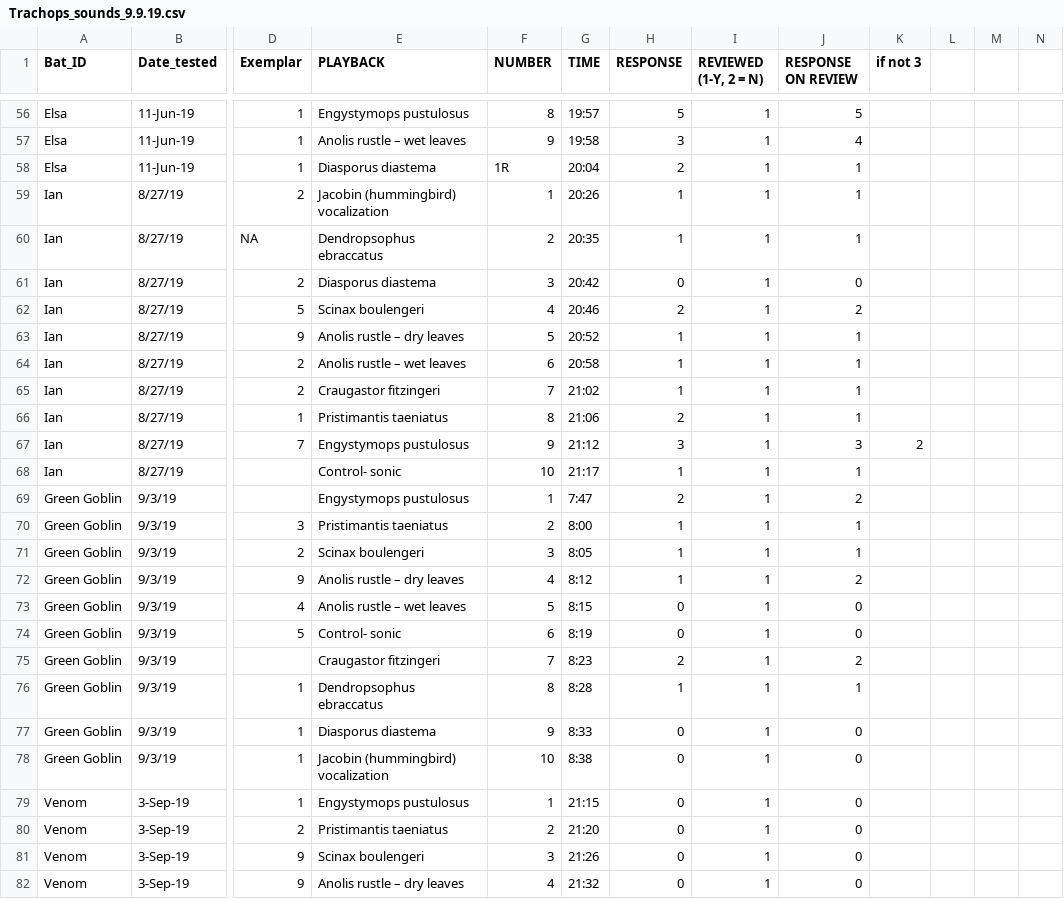
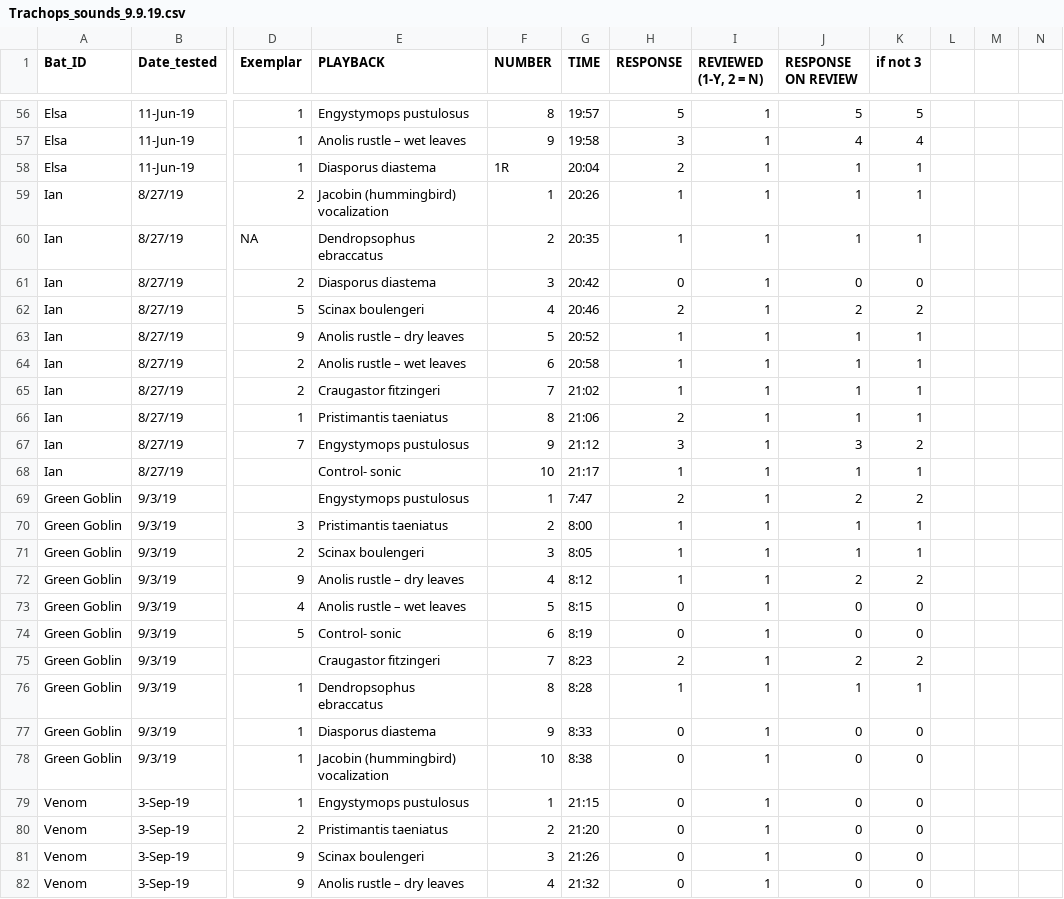
Before and after one commit to maydixon/trachops_diet, a CSV file: Trachops_sounds_9.9.19.csv, drawn as a sheet; only a part is shown, gaps mark what is left out; the diff covers the shown part only; the diff names each change by its address in the sheet, - before the commit and + after, or states it on an @@ line.

```diff
--- a/Trachops_sounds_9.9.19.csv
+++ b/Trachops_sounds_9.9.19.csv
-K56 (if not 3): (empty)
+K56 (if not 3): 5
-K57 (if not 3): (empty)
+K57 (if not 3): 4
-K58:K60 (if not 3): (empty)
+K58:K60 (if not 3): 1
-K61 (if not 3): (empty)
+K61 (if not 3): 0
-K62 (if not 3): (empty)
+K62 (if not 3): 2
-K63:K66 (if not 3): (empty)
+K63:K66 (if not 3): 1
-K68 (if not 3): (empty)
+K68 (if not 3): 1
-K69 (if not 3): (empty)
+K69 (if not 3): 2
-K70:K71 (if not 3): (empty)
+K70:K71 (if not 3): 1
-K72 (if not 3): (empty)
+K72 (if not 3): 2
-K73:K74 (if not 3): (empty)
+K73:K74 (if not 3): 0
-K75 (if not 3): (empty)
+K75 (if not 3): 2
-K76 (if not 3): (empty)
+K76 (if not 3): 1
-K77:K82 (if not 3): (empty)
+K77:K82 (if not 3): 0
```
Also changed, not shown: 72 edited cells elsewhere in this file.
